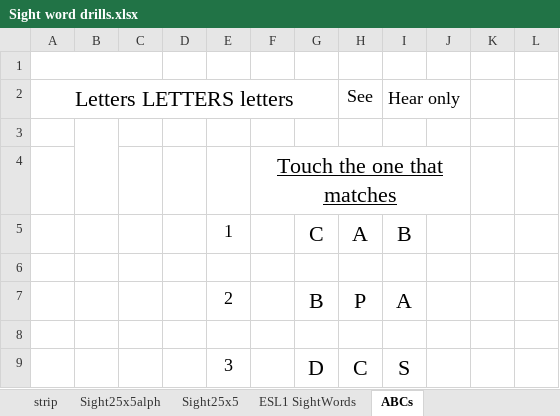
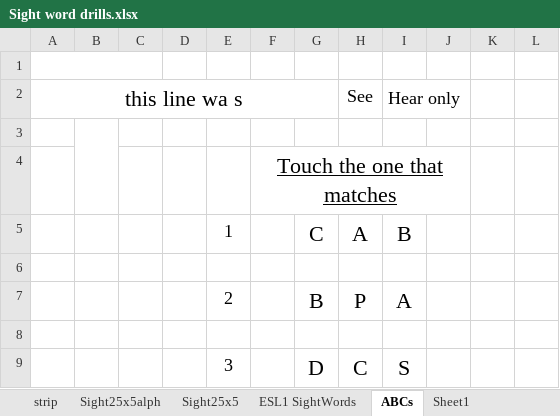
Before and after one commit to YouDoESL/ESLexercise.com, an Excel workbook: Source Workbooks/Sight word drills.xlsx, sheet ABCs, drawn as a sheet; only a part is shown; values as stored, in another font and other column widths than the file's, no borders; charts and pictures and conditional formats not drawn; the diff names each change by its address in the sheet, - before the commit and + after, or states it on an @@ line.

Commit message:
Update Sight word drills.xlsx

```diff
--- a/Source Workbooks/Sight word drills.xlsx (sheet ABCs)
+++ b/Source Workbooks/Sight word drills.xlsx (sheet ABCs)
+sheet tab: Sheet1
-A2: Letters LETTERS letters
+A2: this line wa s
```
